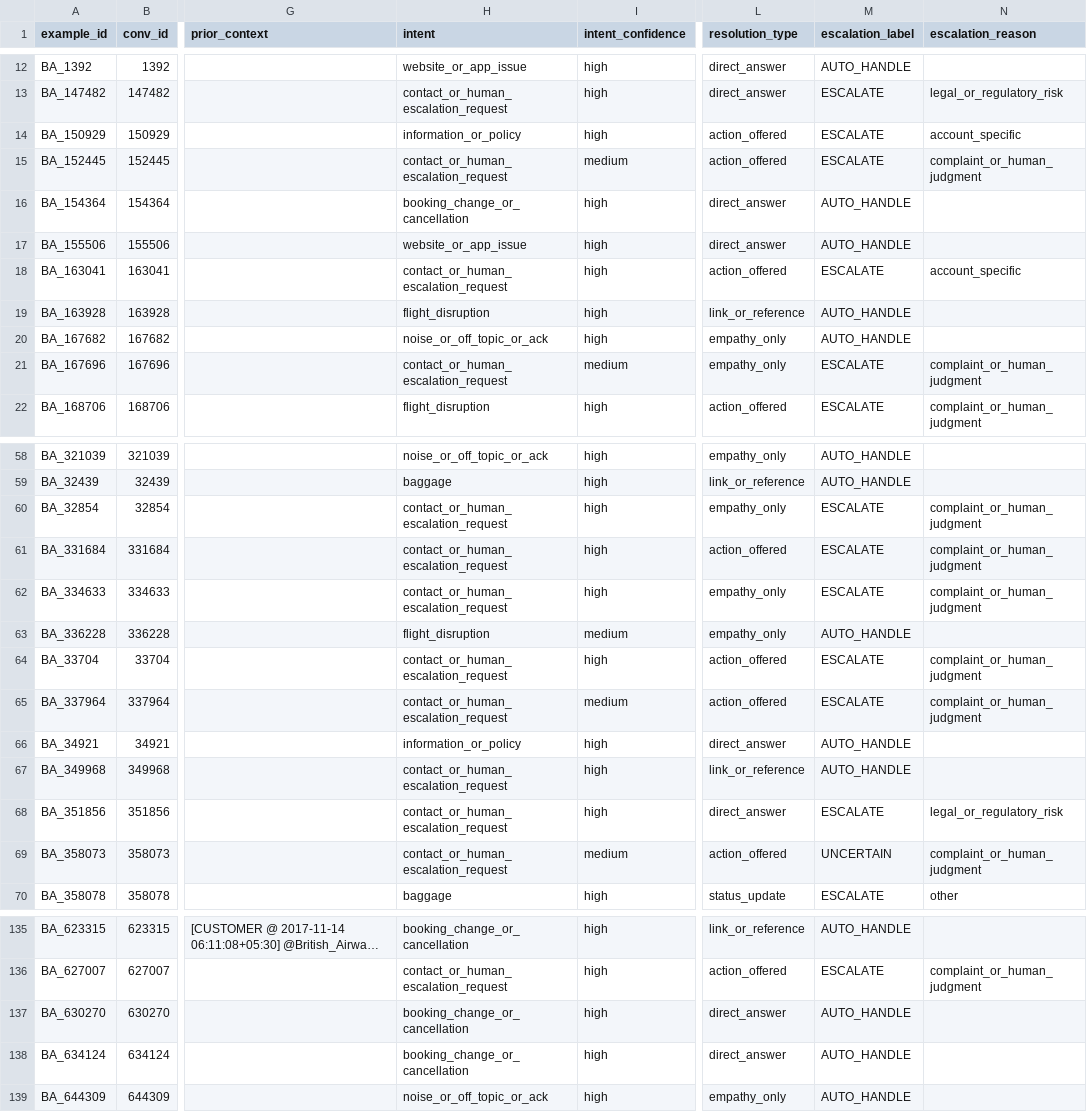
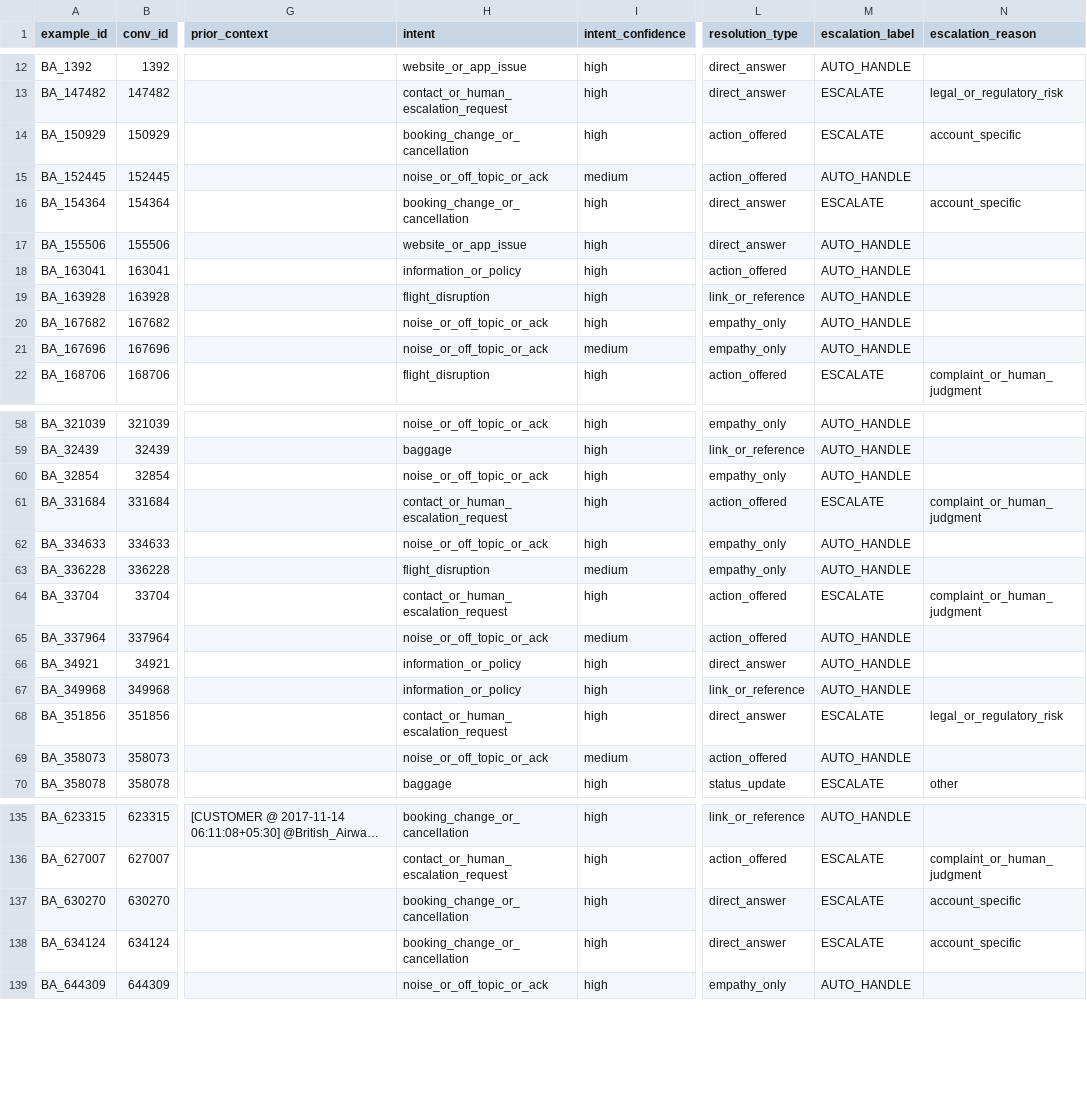
Before and after one commit to Gowwwthami/hiver-ai-support-agent, a CSV file: evaluation/golden_set.csv, drawn as a sheet; only a part is shown, gaps mark what is left out; long unchanged cells end in …; the diff covers the shown part only; the diff names each change by its address in the sheet, - before the commit and + after, or states it on an @@ line.

Commit message:
Promote human finals into golden set; refresh metrics and docs

```diff
--- a/evaluation/golden_set.csv
+++ b/evaluation/golden_set.csv
-H14 (intent): information_or_policy
+H14 (intent): booking_change_or_cancellation
-H15 (intent): contact_or_human_escalation_request
+H15 (intent): noise_or_off_topic_or_ack
-M15 (escalation_label): ESCALATE
+M15 (escalation_label): AUTO_HANDLE
-N15 (escalation_reason): complaint_or_human_judgment
+N15 (escalation_reason): (empty)
-M16 (escalation_label): AUTO_HANDLE
+M16 (escalation_label): ESCALATE
-N16 (escalation_reason): (empty)
+N16 (escalation_reason): account_specific
-H18 (intent): contact_or_human_escalation_request
+H18 (intent): information_or_policy
-M18 (escalation_label): ESCALATE
+M18 (escalation_label): AUTO_HANDLE
-N18 (escalation_reason): account_specific
+N18 (escalation_reason): (empty)
-H21 (intent): contact_or_human_escalation_request
+H21 (intent): noise_or_off_topic_or_ack
-M21 (escalation_label): ESCALATE
+M21 (escalation_label): AUTO_HANDLE
-N21 (escalation_reason): complaint_or_human_judgment
+N21 (escalation_reason): (empty)
-H60 (intent): contact_or_human_escalation_request
+H60 (intent): noise_or_off_topic_or_ack
-M60 (escalation_label): ESCALATE
+M60 (escalation_label): AUTO_HANDLE
-N60 (escalation_reason): complaint_or_human_judgment
+N60 (escalation_reason): (empty)
-H62 (intent): contact_or_human_escalation_request
+H62 (intent): noise_or_off_topic_or_ack
-M62 (escalation_label): ESCALATE
+M62 (escalation_label): AUTO_HANDLE
-N62 (escalation_reason): complaint_or_human_judgment
+N62 (escalation_reason): (empty)
-H65 (intent): contact_or_human_escalation_request
+H65 (intent): noise_or_off_topic_or_ack
-M65 (escalation_label): ESCALATE
+M65 (escalation_label): AUTO_HANDLE
-N65 (escalation_reason): complaint_or_human_judgment
+N65 (escalation_reason): (empty)
-H67 (intent): contact_or_human_escalation_request
+H67 (intent): information_or_policy
-H69 (intent): contact_or_human_escalation_request
+H69 (intent): noise_or_off_topic_or_ack
-M69 (escalation_label): UNCERTAIN
+M69 (escalation_label): AUTO_HANDLE
-N69 (escalation_reason): complaint_or_human_judgment
+N69 (escalation_reason): (empty)
-M137:M138 (escalation_label): AUTO_HANDLE
+M137:M138 (escalation_label): ESCALATE
-N137:N138 (escalation_reason): (empty)
+N137:N138 (escalation_reason): account_specific
```
Also changed, not shown: 33 edited cells elsewhere in this file, evaluation/human_validation/targeted_judge_offline.csv, evaluation/predictions.csv, 15 other files.
